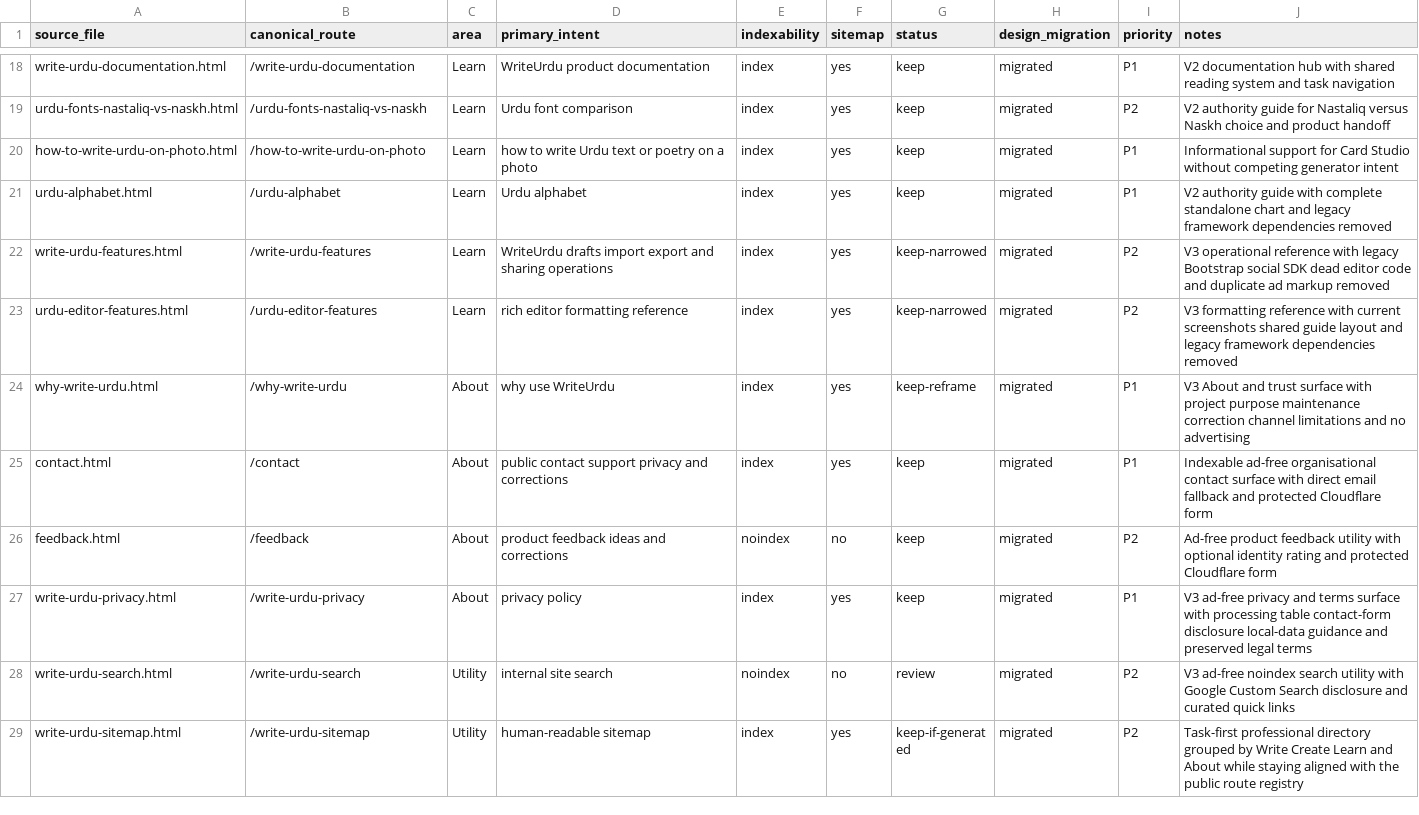
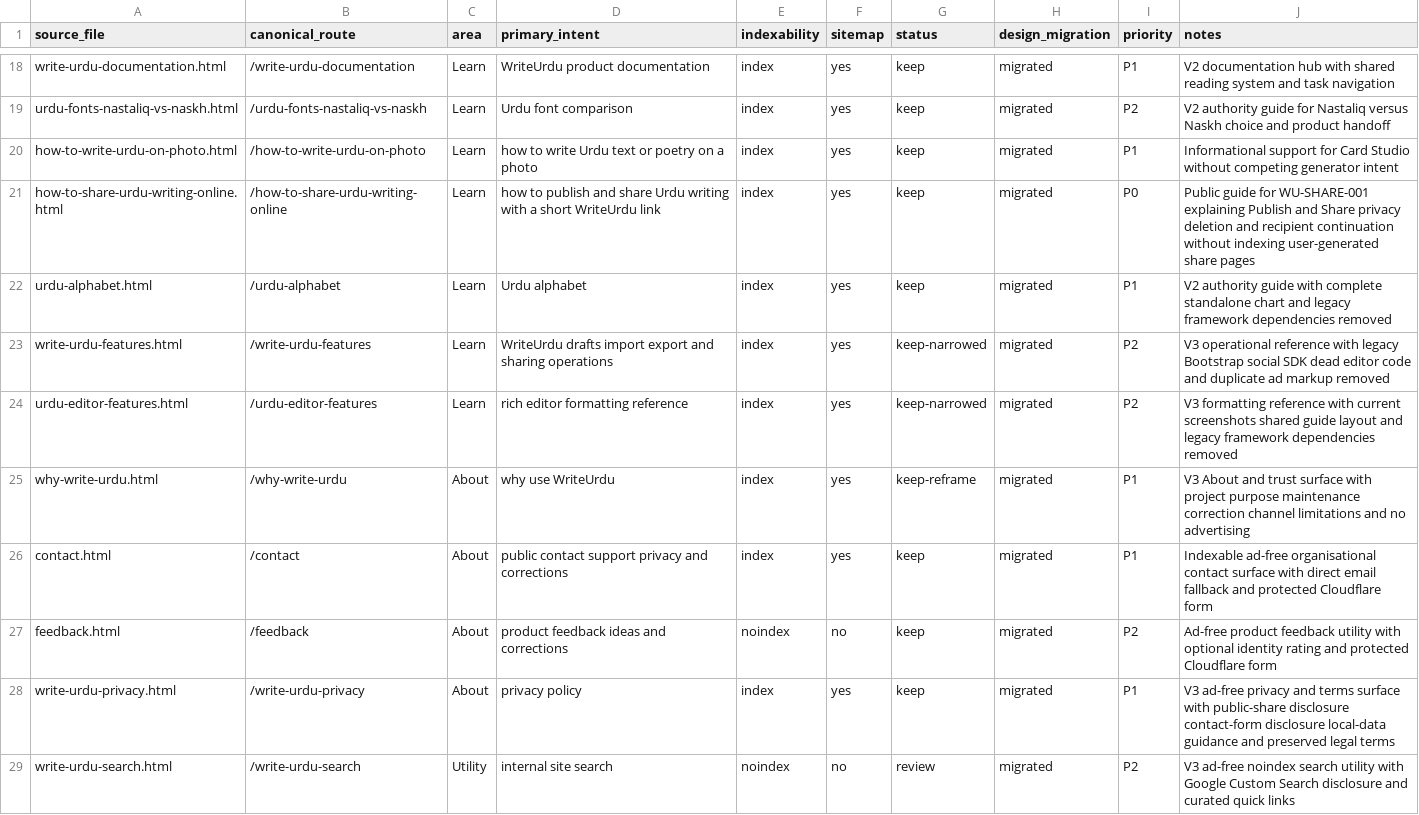
Before and after one commit to abaidurrehman/write-urdu, a CSV file: docs/WU-PUBLIC-PAGE-REGISTRY.csv, drawn as a sheet; only a part is shown, gaps mark what is left out; the shorter side is filled out with more unchanged rows.

Commit message:
Register public Urdu sharing guide

```diff
--- a/docs/WU-PUBLIC-PAGE-REGISTRY.csv
+++ b/docs/WU-PUBLIC-PAGE-REGISTRY.csv
@@ -20,2 +20,3 @@ urdu-fonts-nastaliq-vs-naskh.html,/urdu-fonts-nastaliq-vs-naskh,Learn,Urdu font
 how-to-write-urdu-on-photo.html,/how-to-write-urdu-on-photo,Learn,how to write Urdu text or poetry on a photo,index,yes,keep,migrated,P1,Informational support for Card Studio without competing generator intent
+how-to-share-urdu-writing-online.html,/how-to-share-urdu-writing-online,Learn,how to publish and share Urdu writing with a short WriteUrdu link,index,yes,keep,migrated,P0,Public guide for WU-SHARE-001 explaining Publish and Share privacy deletion and recipient continuation without indexing user-generated share pages
 urdu-alphabet.html,/urdu-alphabet,Learn,Urdu alphabet,index,yes,keep,migrated,P1,V2 authority guide with complete standalone chart and legacy framework dependencies removed
@@ -26,3 +27,3 @@ contact.html,/contact,About,public contact support privacy and corrections,index
 feedback.html,/feedback,About,product feedback ideas and corrections,noindex,no,keep,migrated,P2,Ad-free product feedback utility with optional identity rating and protected Cloudflare form
-write-urdu-privacy.html,/write-urdu-privacy,About,privacy policy,index,yes,keep,migrated,P1,V3 ad-free privacy and terms surface with processing table contact-form disclosure local-data guidance and preserved legal terms
+write-urdu-privacy.html,/write-urdu-privacy,About,privacy policy,index,yes,keep,migrated,P1,V3 ad-free privacy and terms surface with public-share disclosure contact-form disclosure local-data guidance and preserved legal terms
 write-urdu-search.html,/write-urdu-search,Utility,internal site search,noindex,no,review,migrated,P2,V3 ad-free noindex search utility with Google Custom Search disclosure and curated quick links
```
